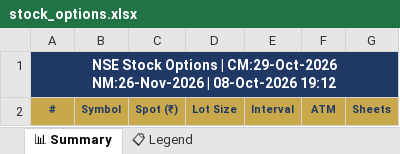
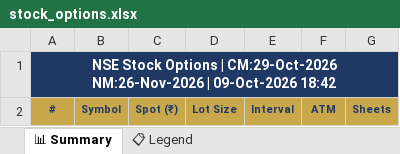
Before and after one commit to spurandhar0/nfo-options-tracker, an Excel workbook: data/stock_options.xlsx, sheet 📊 Summary, drawn as a sheet; values as stored, in another font and other column widths than the file's, no borders; the diff names each change by its address in the sheet, - before the commit and + after, or states it on an @@ line.

```diff
--- a/data/stock_options.xlsx (sheet 📊 Summary)
+++ b/data/stock_options.xlsx (sheet 📊 Summary)
-A1: …NM:26-Nov-2026 | 08-Oct-2026 19:12
+A1: …NM:26-Nov-2026 | 09-Oct-2026 18:42
```
Also changed, not shown: 1 other file.
